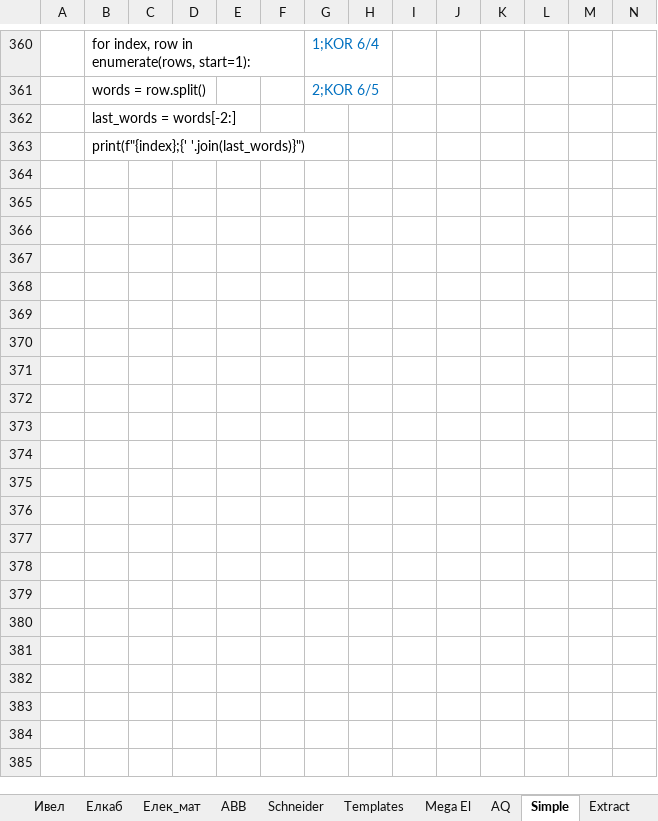
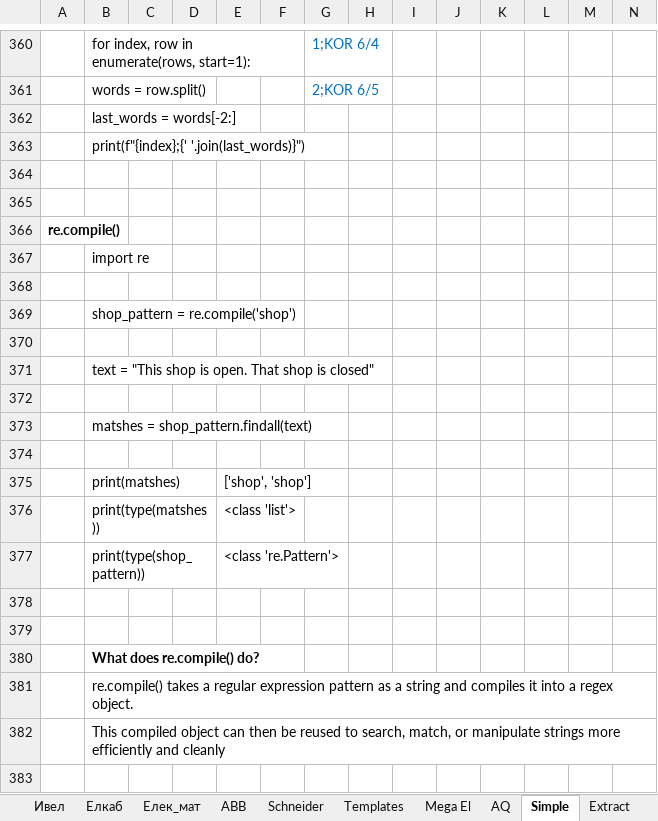
Before and after one commit to Vasil-S-Vasilev/git_test, an Excel workbook: Regex 04.02.25.xlsx, sheet Simple, drawn as a sheet; only a part is shown, gaps mark what is left out; values as stored, in another font and other column widths than the file's, no borders; rows hold the shown columns only; the diff covers the shown part only; the diff names each change by its address in the sheet, - before the commit and + after, or states it on an @@ line.

Commit message:
16.01 home

```diff
--- a/Regex 04.02.25.xlsx (sheet Simple)
+++ b/Regex 04.02.25.xlsx (sheet Simple)
+row 364: (empty)
+row 365: (empty)
+row 366: re.compile()
+row 367:  | import re
+row 368: (empty)
+row 369:  | shop_pattern = re.compile('shop')
+row 370: (empty)
+row 371:  | text = "This shop is open. That shop is closed"
+row 372: (empty)
+row 373:  | matshes = shop_pattern.findall(text)
+row 374: (empty)
+row 375:  | print(matshes) |  |  | ['shop', 'shop']
+row 376:  | print(type(matshes)) |  |  | <class 'list'>
+row 377:  | print(type(shop_pattern)) |  |  | <class 're.Pattern'>
+row 378: (empty)
+row 379: (empty)
+row 380:  | What does re.compile() do?
+row 381:  | re.compile() takes a regular expression pattern as a string and compiles it into a regex object.
+row 382:  | This compiled object can then be reused to search, match, or manipulate strings more efficiently and cleanly
+row 383: (empty)
```
Also changed, not shown: 41 added rows elsewhere in this sheet.
